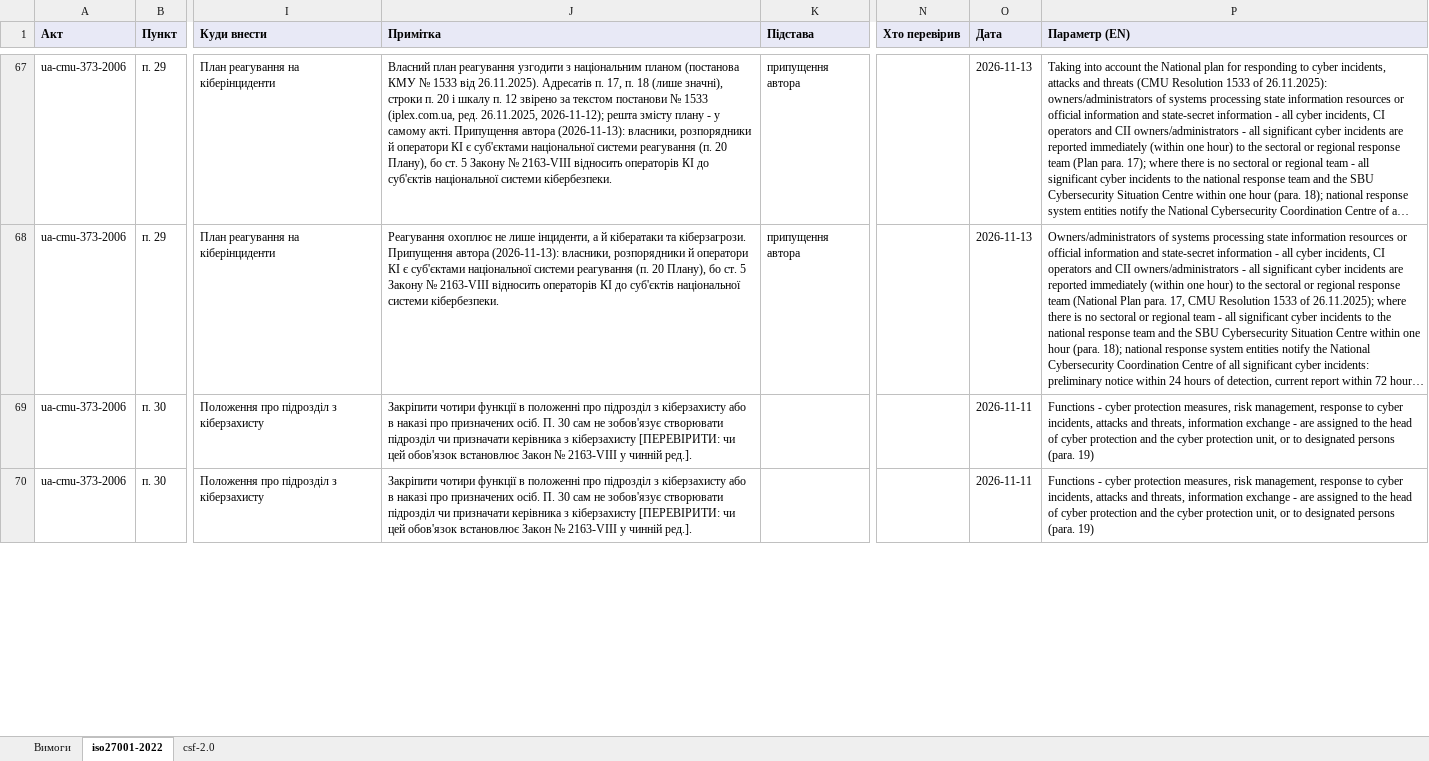
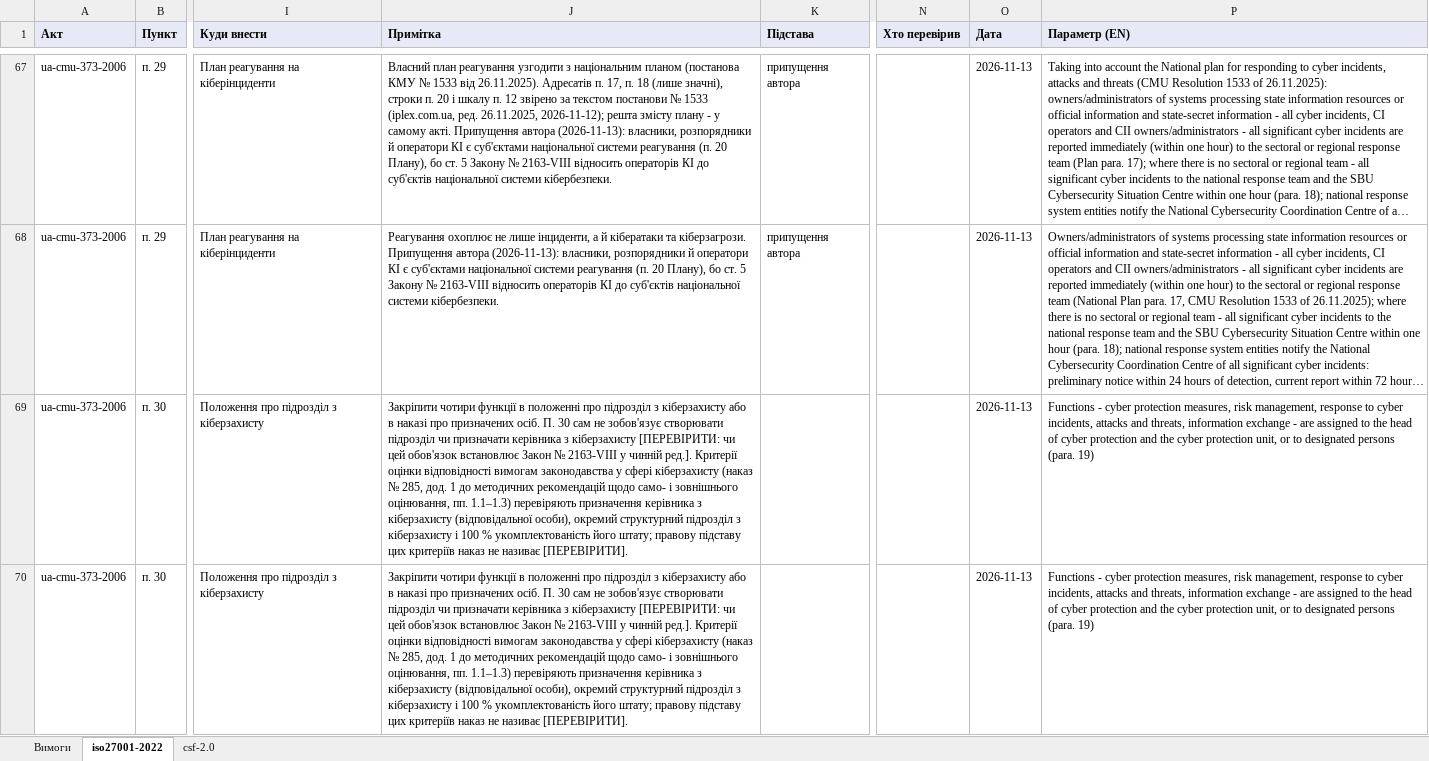
Before and after one commit to Ivan-Gokin/grc-foundation-ua, an Excel workbook: mappings/cmu-373-736.xlsx, sheet iso27001-2022, drawn as a sheet; only a part is shown, gaps mark what is left out; long unchanged cells end in …; values as stored, in another font and other column widths than the file's, no borders; the diff covers the shown part only; the diff names each change by its address in the sheet, - before the commit and + after, or states it on an @@ line.

```diff
--- a/mappings/cmu-373-736.xlsx (sheet iso27001-2022)
+++ b/mappings/cmu-373-736.xlsx (sheet iso27001-2022)
-J69:J70 (Примітка): …чинній ред.].
+J69:J70 (Примітка): …чинній ред.]. Критерії оцінки відповідності вимогам законодавства у сфері кіберзахисту (наказ № 285, дод. 1 до методичних рекомендацій щодо само- і зовнішнього оцінювання, пп. 1.1–1.3) перевіряють призначення керівника з кіберзахисту (відповідальної особи), окремий структурний підрозділ з кіберзахисту і 100 % укомплектованість його штату; правову підставу цих критеріїв наказ не називає [ПЕРЕВІРИТИ].
-O69:O70 (Дата): 2026-11-11
+O69:O70 (Дата): 2026-11-13
```
Also changed, not shown: 3 added rows and 28 edited cells elsewhere in this sheet, sheet csf-2.0, mappings/law-80-94-vr.xlsx, mappings/nbu.xlsx, 1 other file.
